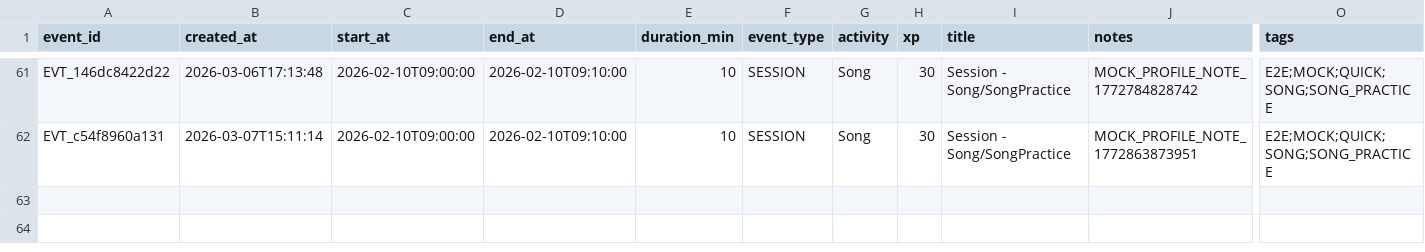
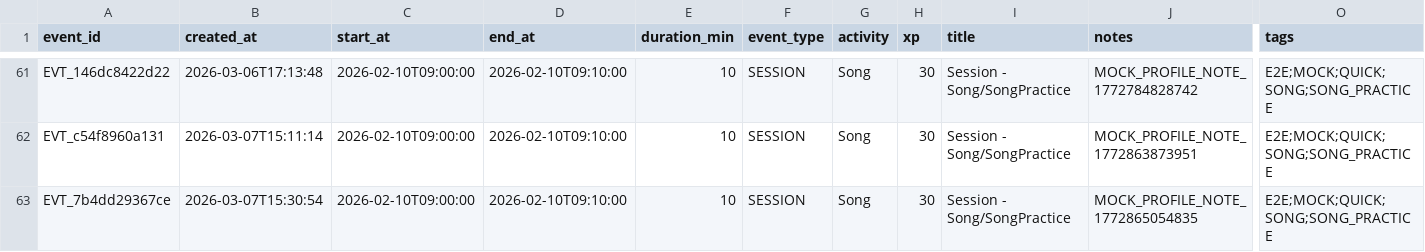
Before and after one commit to jy1559/BassOS, a CSV file: app/profiles/mock/realistic_mix_8w/data/events.csv, drawn as a sheet; only a part is shown, gaps mark what is left out; rows hold the shown columns only; the diff names each change by its address in the sheet, - before the commit and + after, or states it on an @@ line.

```diff
--- a/app/profiles/mock/realistic_mix_8w/data/events.csv
+++ b/app/profiles/mock/realistic_mix_8w/data/events.csv
+row 63: EVT_7b4dd29367ce | 2026-03-07T15:30:54 | 2026-02-10T09:00:00 | 2026-02-10T09:10:00 | 10 | SESSION | Song | 30 | Session - Song/SongPractice | MOCK_PROFILE_NOTE_1772865054835 | E2E;MOCK;QUICK;SONG;SONG_PRACTICE
```
Also changed, not shown: app/data/quests.csv, app/data/record_posts.csv, 14 other files.
